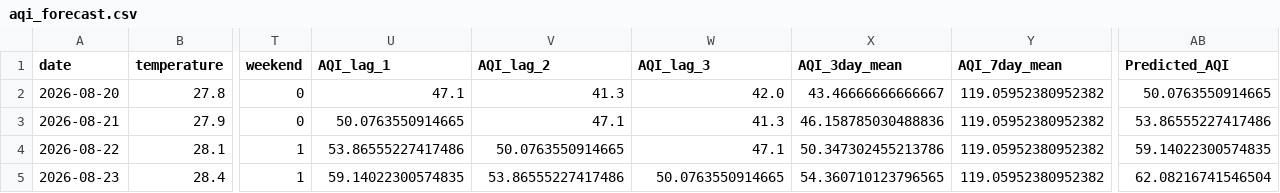
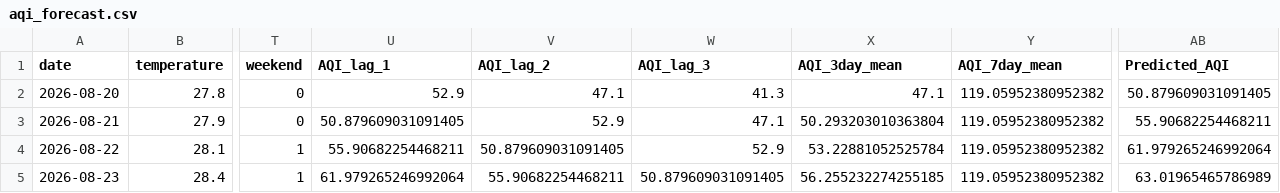
Before and after one commit to mahaamkhan245-cyber/aqi-forecast, a CSV file: data/processed/aqi_forecast.csv, drawn as a sheet; only a part is shown, gaps mark what is left out; the diff names each change by its address in the sheet, - before the commit and + after, or states it on an @@ line.

```diff
--- a/data/processed/aqi_forecast.csv
+++ b/data/processed/aqi_forecast.csv
-U2 (AQI_lag_1): 47.1
+U2 (AQI_lag_1): 52.9
-V2 (AQI_lag_2): 41.3
+V2 (AQI_lag_2): 47.1
-W2 (AQI_lag_3): 42.0
+W2 (AQI_lag_3): 41.3
-X2 (AQI_3day_mean): 43.46666666666667
+X2 (AQI_3day_mean): 47.1
-AB2 (Predicted_AQI): 50.0763550914665
+AB2 (Predicted_AQI): 50.879609031091405
-U3 (AQI_lag_1): 50.0763550914665
+U3 (AQI_lag_1): 50.879609031091405
-V3 (AQI_lag_2): 47.1
+V3 (AQI_lag_2): 52.9
-W3 (AQI_lag_3): 41.3
+W3 (AQI_lag_3): 47.1
-X3 (AQI_3day_mean): 46.158785030488836
+X3 (AQI_3day_mean): 50.293203010363804
-AB3 (Predicted_AQI): 53.86555227417486
+AB3 (Predicted_AQI): 55.90682254468211
-U4 (AQI_lag_1): 53.86555227417486
+U4 (AQI_lag_1): 55.90682254468211
-V4 (AQI_lag_2): 50.0763550914665
+V4 (AQI_lag_2): 50.879609031091405
-W4 (AQI_lag_3): 47.1
+W4 (AQI_lag_3): 52.9
-X4 (AQI_3day_mean): 50.347302455213786
+X4 (AQI_3day_mean): 53.22881052525784
-AB4 (Predicted_AQI): 59.14022300574835
+AB4 (Predicted_AQI): 61.979265246992064
-U5 (AQI_lag_1): 59.14022300574835
+U5 (AQI_lag_1): 61.979265246992064
-V5 (AQI_lag_2): 53.86555227417486
+V5 (AQI_lag_2): 55.90682254468211
-W5 (AQI_lag_3): 50.0763550914665
+W5 (AQI_lag_3): 50.879609031091405
-X5 (AQI_3day_mean): 54.360710123796565
+X5 (AQI_3day_mean): 56.255232274255185
-AB5 (Predicted_AQI): 62.08216741546504
+AB5 (Predicted_AQI): 63.01965465786989
```
Also changed, not shown: 1 other file.
